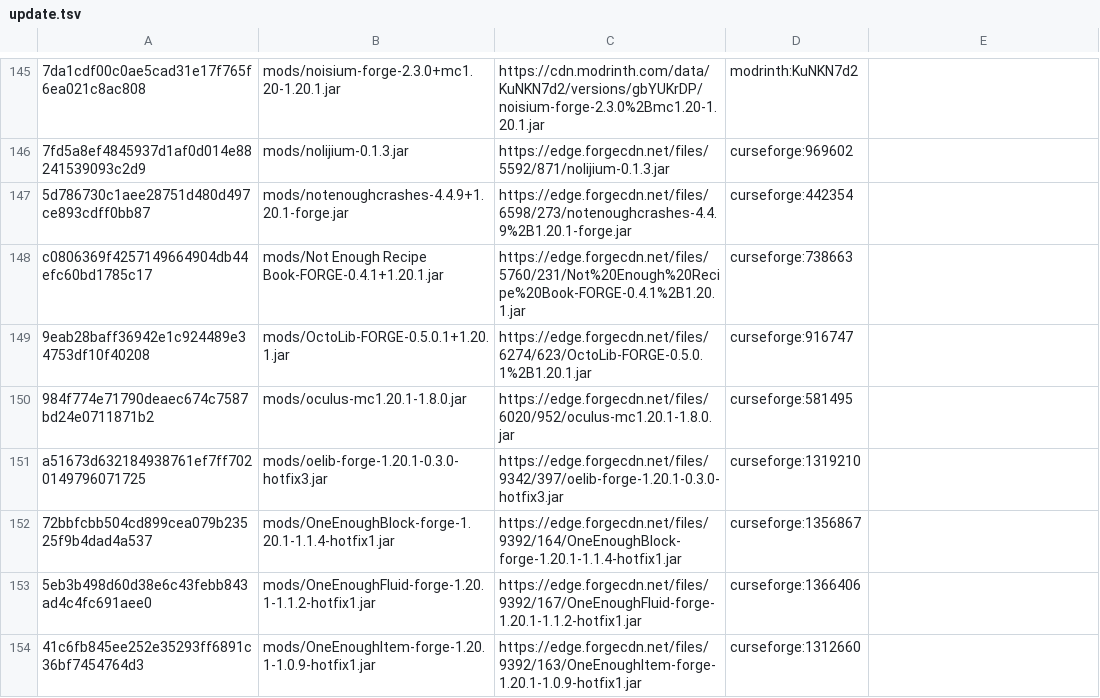
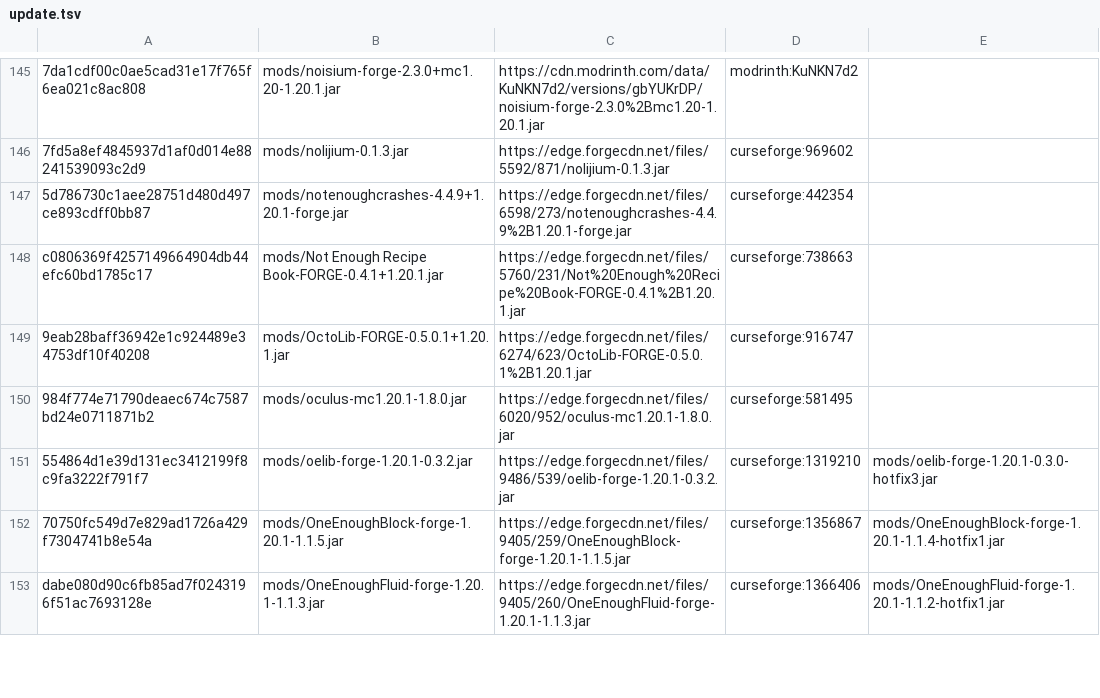
Before and after one commit to Eternal-Snowstorm/Create-Mechanism-and-Innovation, a TSV file: updater/update.tsv, drawn as a sheet; only a part is shown, gaps mark what is left out; removed rows and columns are numbered as before the commit, all else as after; the diff covers the shown part only; the diff names each change by its address in the sheet, - before the commit and + after, or states it on an @@ line.

```diff
--- a/updater/update.tsv
+++ b/updater/update.tsv
-row 151: a51673d632184938761ef7ff7020149796071725 | mods/oelib-forge-1.20.1-0.3.0-hotfix3.jar | https://edge.forgecdn.net/files/9342/397/oelib-forge-1.20.1-0.3.0-hotfix3.jar | curseforge:1319210
-row 152: 72bbfcbb504cd899cea079b23525f9b4dad4a537 | mods/OneEnoughBlock-forge-1.20.1-1.1.4-hotfix1.jar | https://edge.forgecdn.net/files/9392/164/OneEnoughBlock-forge-1.20.1-1.1.4-hotfix1.jar | curseforge:1356867
-row 153: 5eb3b498d60d38e6c43febb843ad4c4fc691aee0 | mods/OneEnoughFluid-forge-1.20.1-1.1.2-hotfix1.jar | https://edge.forgecdn.net/files/9392/167/OneEnoughFluid-forge-1.20.1-1.1.2-hotfix1.jar | curseforge:1366406
-row 154: 41c6fb845ee252e35293ff6891c36bf7454764d3 | mods/OneEnoughItem-forge-1.20.1-1.0.9-hotfix1.jar | https://edge.forgecdn.net/files/9392/163/OneEnoughItem-forge-1.20.1-1.0.9-hotfix1.jar | curseforge:1312660
+row 151: 554864d1e39d131ec3412199f8c9fa3222f791f7 | mods/oelib-forge-1.20.1-0.3.2.jar | https://edge.forgecdn.net/files/9486/539/oelib-forge-1.20.1-0.3.2.jar | curseforge:1319210 | mods/oelib-forge-1.20.1-0.3.0-hotfix3.jar
+row 152: 70750fc549d7e829ad1726a429f7304741b8e54a | mods/OneEnoughBlock-forge-1.20.1-1.1.5.jar | https://edge.forgecdn.net/files/9405/259/OneEnoughBlock-forge-1.20.1-1.1.5.jar | curseforge:1356867 | mods/OneEnoughBlock-forge-1.20.1-1.1.4-hotfix1.jar
+row 153: dabe080d90c6fb85ad7f0243196f51ac7693128e | mods/OneEnoughFluid-forge-1.20.1-1.1.3.jar | https://edge.forgecdn.net/files/9405/260/OneEnoughFluid-forge-1.20.1-1.1.3.jar | curseforge:1366406 | mods/OneEnoughFluid-forge-1.20.1-1.1.2-hotfix1.jar
```
Also changed, not shown: 4 added rows, 3 removed rows and 40 edited cells elsewhere in this file, updater/delete.tsv, 18 other files.
